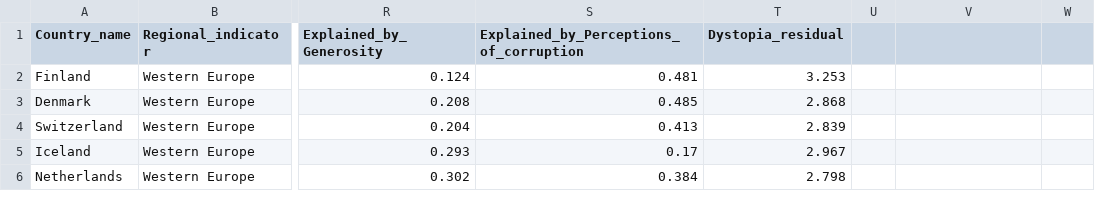
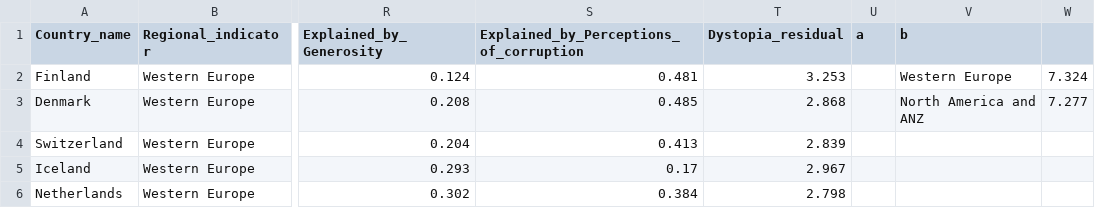
Before and after one commit to YuzhuoMa816/Assignment2, a CSV file: A2_data/world-happiness-report-2021.csv, drawn as a sheet; only a part is shown, gaps mark what is left out; the diff names each change by its address in the sheet, - before the commit and + after, or states it on an @@ line.

Commit message:
data

```diff
--- a/A2_data/world-happiness-report-2021.csv
+++ b/A2_data/world-happiness-report-2021.csv
-U1: (empty)
+U1: a
-V1: (empty)
+V1: b
-V2 (b): (empty)
+V2 (b): Western Europe
-W2: (empty)
+W2: 7.324
-V3 (b): (empty)
+V3 (b): North America and ANZ
-W3: (empty)
+W3: 7.277
```
